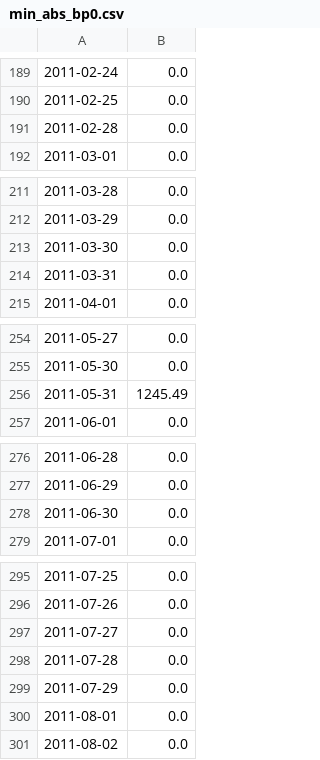
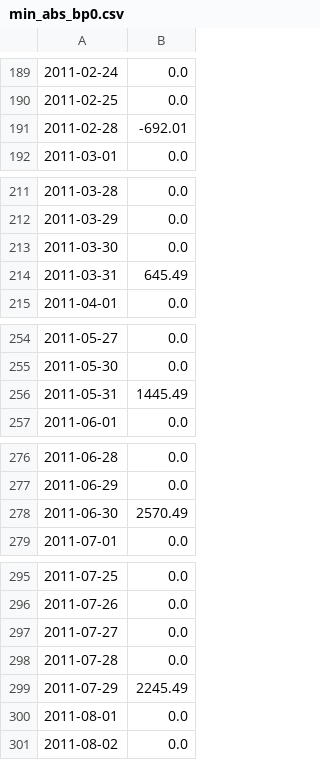
Before and after one commit to agrafiotiscon-prog/Databenti, a CSV file: research/daily/H-019/min_abs_bp0.csv, drawn as a sheet; only a part is shown, gaps mark what is left out; the diff covers the shown part only.

```diff
--- a/research/daily/H-019/min_abs_bp0.csv
+++ b/research/daily/H-019/min_abs_bp0.csv
@@ -190,3 +190,3 @@
 2011-02-25,0.0
-2011-02-28,0.0
+2011-02-28,-692.01
 2011-03-01,0.0
@@ -213,3 +213,3 @@
 2011-03-30,0.0
-2011-03-31,0.0
+2011-03-31,645.49
 2011-04-01,0.0
@@ -255,3 +255,3 @@
 2011-05-30,0.0
-2011-05-31,1245.49
+2011-05-31,1445.49
 2011-06-01,0.0
@@ -277,3 +277,3 @@
 2011-06-29,0.0
-2011-06-30,0.0
+2011-06-30,2570.49
 2011-07-01,0.0
@@ -298,3 +298,3 @@
 2011-07-28,0.0
-2011-07-29,0.0
+2011-07-29,2245.49
 2011-08-01,0.0
```
Also changed, not shown: 132 edited cells elsewhere in this file, research/daily/H-019/min_abs_bp200.csv, 10 other files.
